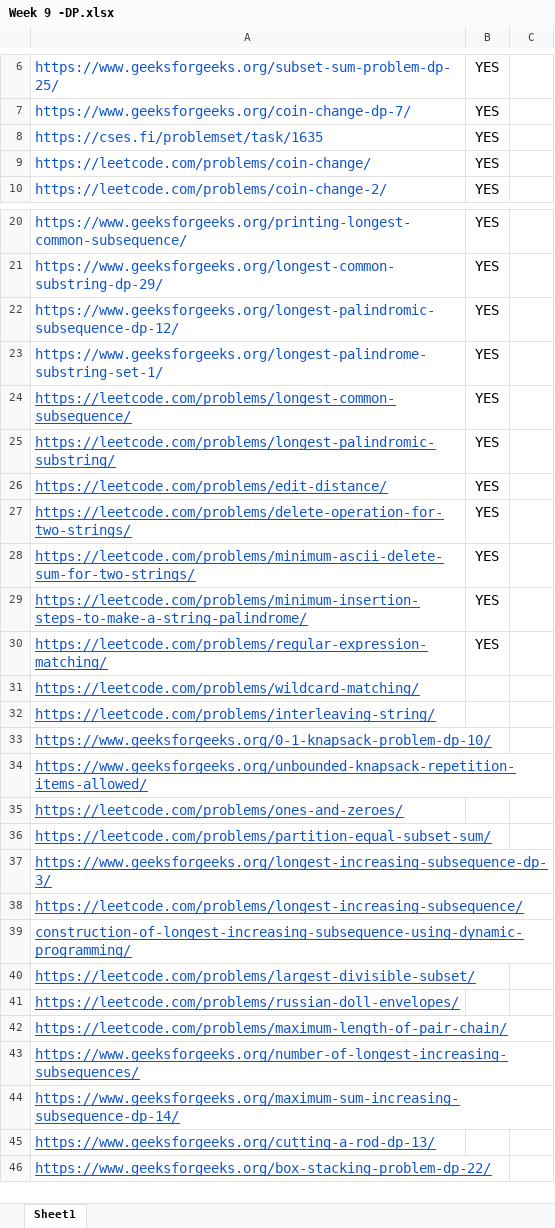
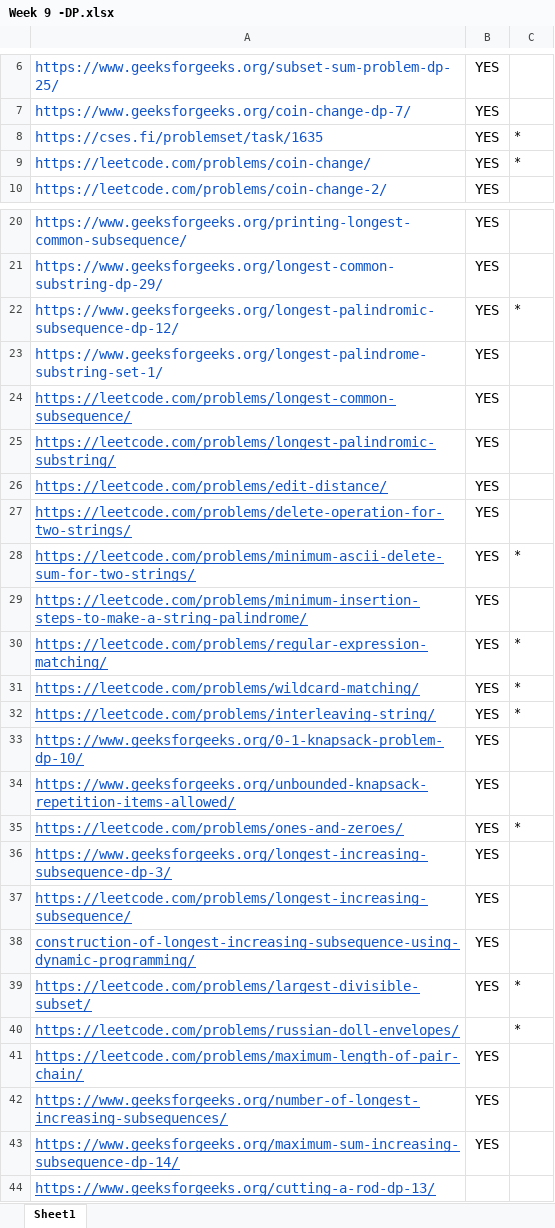
Before and after one commit to yash56244/DSA, an Excel workbook: Week 9/Week 9 -DP.xlsx, sheet Sheet1, drawn as a sheet; only a part is shown, gaps mark what is left out; the shorter side is filled out with more unchanged rows; values as stored, in another font and other column widths than the file's, no borders; removed rows and columns are numbered as before the commit, all else as after; the diff covers the shown part only; the diff names each change by its address in the sheet, - before the commit and + after, or states it on an @@ line.

```diff
--- a/Week 9/Week 9 -DP.xlsx (sheet Sheet1)
+++ b/Week 9/Week 9 -DP.xlsx (sheet Sheet1)
-C8:C9: (empty)
+C8:C9: *
-C22: (empty)
+C22: *
-C28: (empty)
+C28: *
-C30:C32: (empty)
+C30:C32: *
-B31:B35: (empty)
+B31:B35: YES
-C35: (empty)
+C35: *
-row 36: https://leetcode.com/problems/partition-equal-subset-sum/
-B36:B39: (empty)
+B36:B39: YES
-C39:C40: (empty)
+C39:C40: *
-B41:B43: (empty)
+B41:B43: YES
```
Also changed, not shown: 1 added row elsewhere in this sheet, 12 other files.
